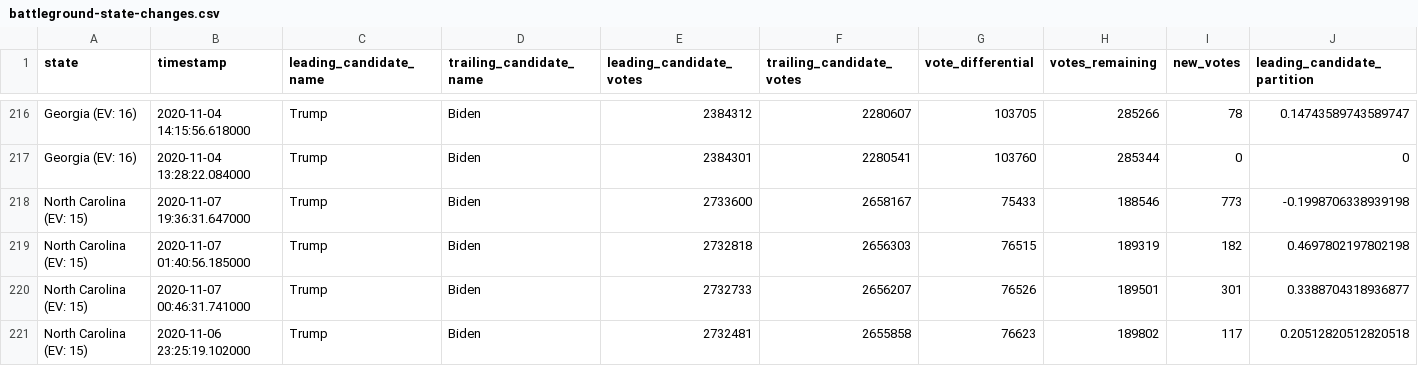
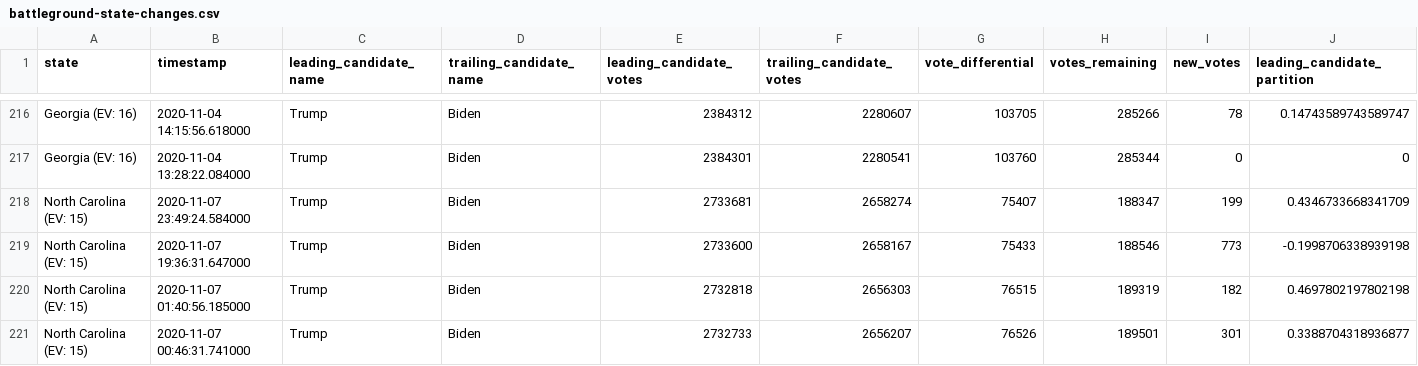
Before and after one commit to hellopat/nyt-2020-election-scraper, a CSV file: battleground-state-changes.csv, drawn as a sheet; only a part is shown, gaps mark what is left out; the shorter side is filled out with more unchanged rows; rows hold the shown columns only; the diff names each change by its address in the sheet, - before the commit and + after, or states it on an @@ line.

```diff
--- a/battleground-state-changes.csv
+++ b/battleground-state-changes.csv
+row 218: North Carolina (EV: 15) | 2020-11-07 23:49:24.584000 | Trump | Biden | 2733681 | 2658274 | 75407 | 188347 | 199 | 0.4346733668341709
```
Also changed, not shown: 3 other files.
